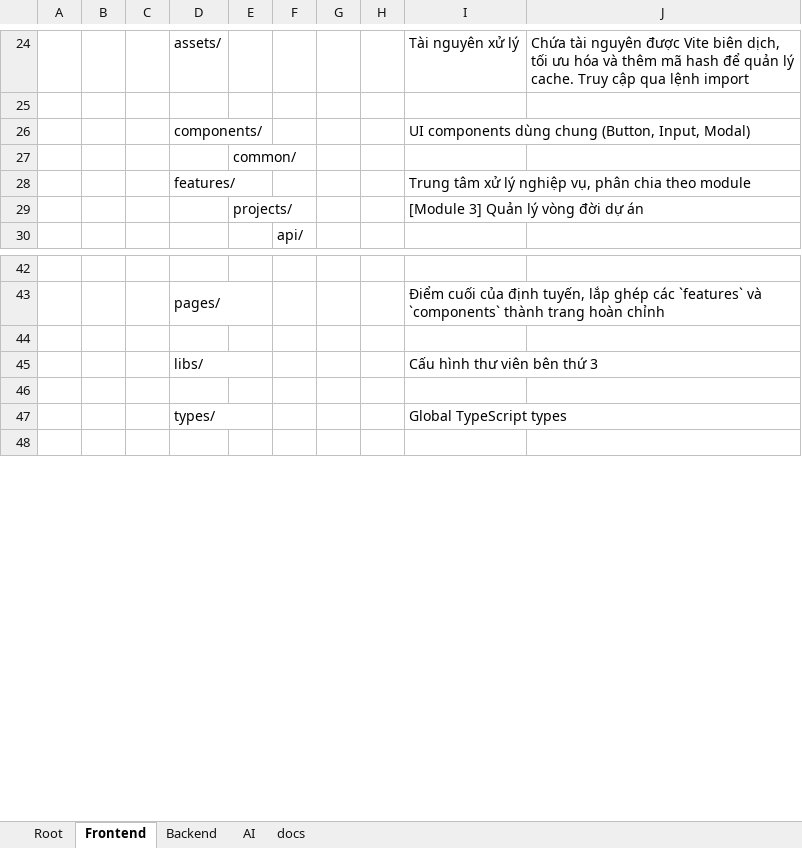
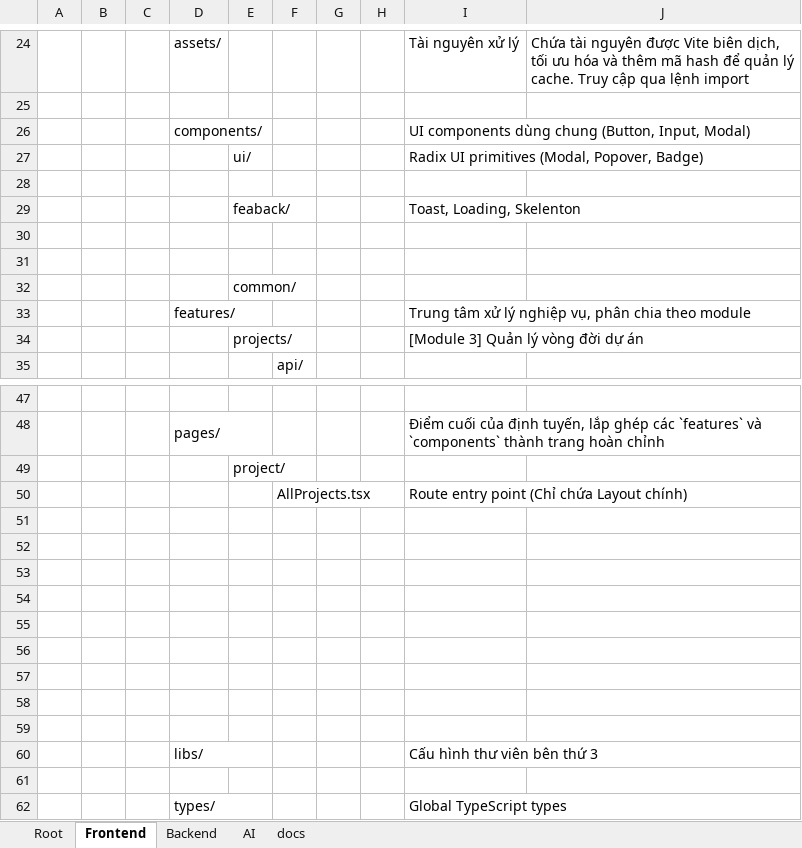
Before and after one commit to nmtrucworking/PronaFlow, an Excel workbook: project-structure.xlsx, sheet Frontend, drawn as a sheet; only a part is shown, gaps mark what is left out; the shorter side is filled out with more unchanged rows; values as stored, in another font and other column widths than the file's, no borders; the diff names each change by its address in the sheet, - before the commit and + after, or states it on an @@ line.

Commit message:
Update FE Layout

```diff
--- a/project-structure.xlsx (sheet Frontend)
+++ b/project-structure.xlsx (sheet Frontend)
+row 27:  |  |  |  | ui/ |  |  |  | Radix UI primitives (Modal, Popover, Badge)
+row 28: (empty)
+row 29:  |  |  |  | feaback/ |  |  |  | Toast, Loading, Skelenton
+row 30: (empty)
+row 31: (empty)
+row 49:  |  |  |  | project/
+row 50:  |  |  |  |  | AllProjects.tsx |  |  | Route entry point (Chỉ chứa Layout chính)
+row 51: (empty)
+row 52: (empty)
+row 53: (empty)
+row 54: (empty)
+row 55: (empty)
+row 56: (empty)
+row 57: (empty)
+row 58: (empty)
```
Also changed, not shown: 9 other files.
